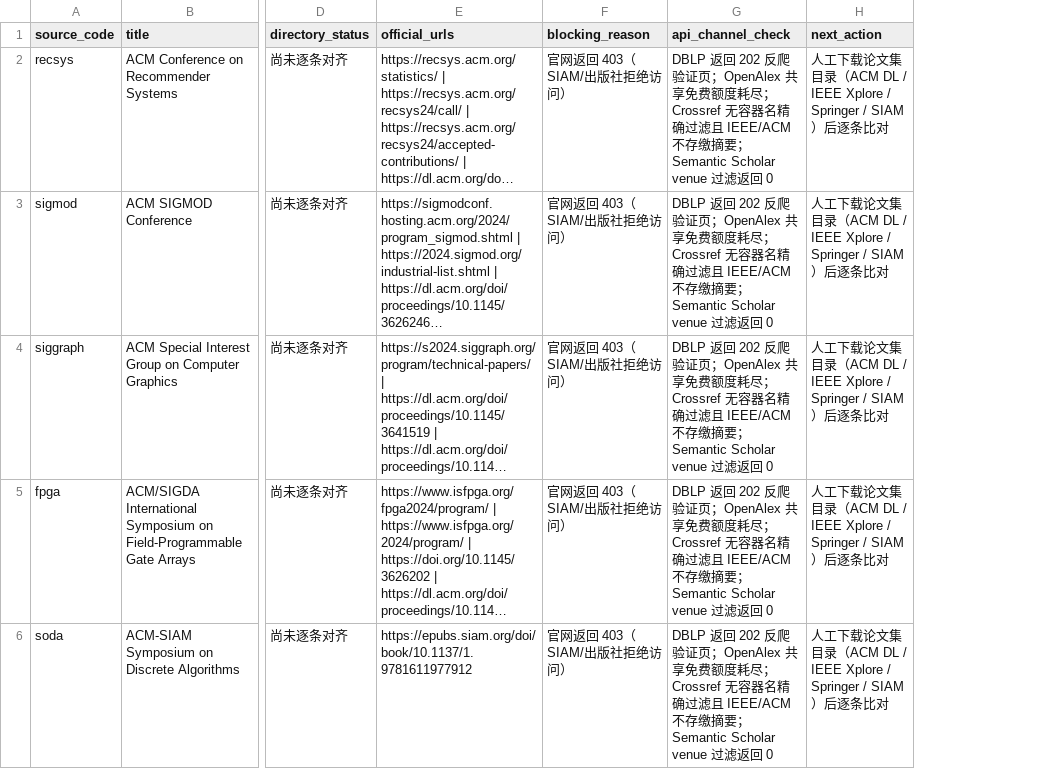
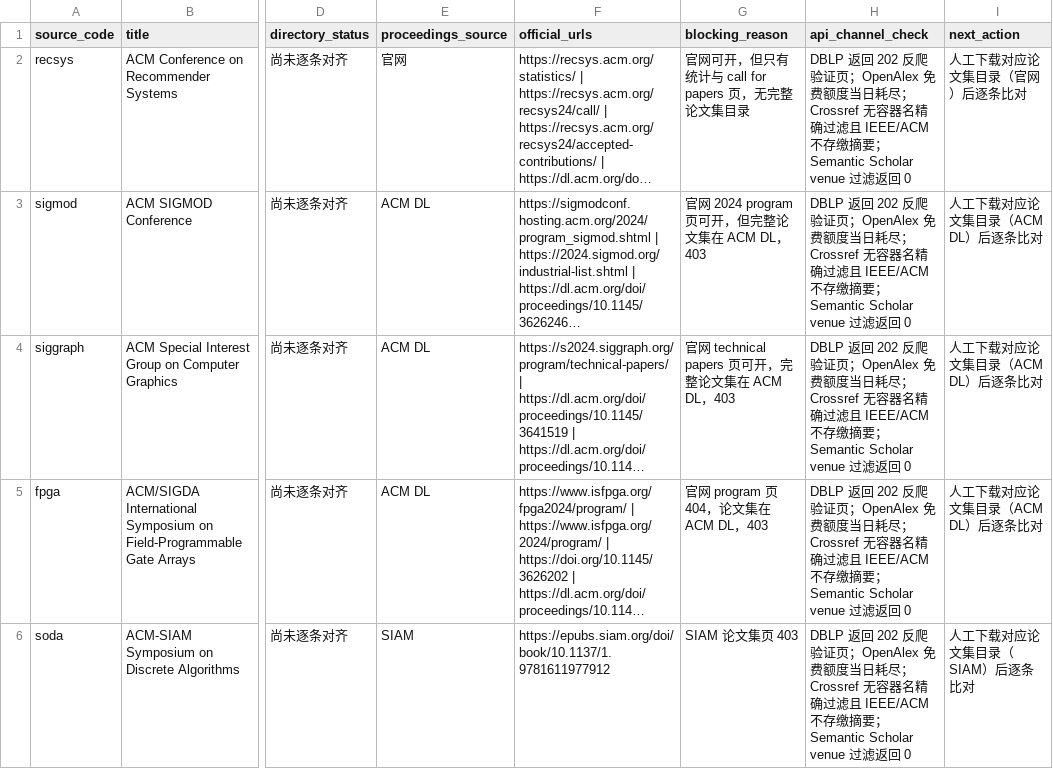
Before and after one commit to BUPT-AI4S/ai4s-crawler, a CSV file: reviews/2024/zch66883/conference-crawl-check.csv, drawn as a sheet; only a part is shown, gaps mark what is left out; long unchanged cells end in …; addresses are those after the commit; the diff covers the shown part only; the diff names each change by its address in the sheet, - before the commit and + after, or states it on an @@ line.

Commit message:
论文精筛 zch66883：修正 17 个会议的阻塞原因判定（区分官网与出版社论文集页）

```diff
--- a/reviews/2024/zch66883/conference-crawl-check.csv
+++ b/reviews/2024/zch66883/conference-crawl-check.csv
+column E (proceedings_source), rows 2-6: 官网 | ACM DL | ACM DL | ACM DL | SIAM
-G2 (blocking_reason): 官网返回 403（SIAM/出版社拒绝访问）
+G2 (blocking_reason): 官网可开，但只有统计与 call for papers 页，无完整论文集目录
-H2:H6 (api_channel_check): …证页；OpenAlex 共享免费额度耗尽；Crossref…
+H2:H6 (api_channel_check): …证页；OpenAlex 免费额度当日耗尽；Crossref…
-I2 (next_action): 人工下载论文集目录（ACM DL / IEEE Xplore / Springer / SIAM）后逐条比对
+I2 (next_action): 人工下载对应论文集目录（官网）后逐条比对
-G3 (blocking_reason): 官网返回 403（SIAM/出版社拒绝访问）
+G3 (blocking_reason): 官网 2024 program 页可开，但完整论文集在 ACM DL，403
-I3:I5 (next_action): 人工下载论文集目录（ACM DL / IEEE Xplore / Springer / SIAM）后逐条比对
+I3:I5 (next_action): 人工下载对应论文集目录（ACM DL）后逐条比对
-G4 (blocking_reason): 官网返回 403（SIAM/出版社拒绝访问）
+G4 (blocking_reason): 官网 technical papers 页可开，完整论文集在 ACM DL，403
-G5 (blocking_reason): 官网返回 403（SIAM/出版社拒绝访问）
+G5 (blocking_reason): 官网 program 页 404，论文集在 ACM DL，403
-G6 (blocking_reason): 官网返回 403（SIAM/出版社拒绝访问）
+G6 (blocking_reason): SIAM 论文集页 403
-I6 (next_action): 人工下载论文集目录（ACM DL / IEEE Xplore / Springer / SIAM）后逐条比对
+I6 (next_action): 人工下载对应论文集目录（SIAM）后逐条比对
```
Also changed, not shown: 36 edited cells elsewhere in this file.
